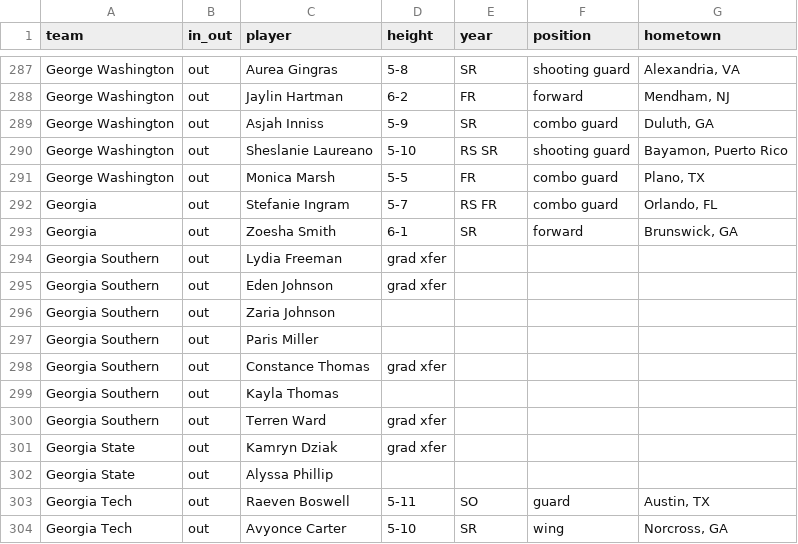
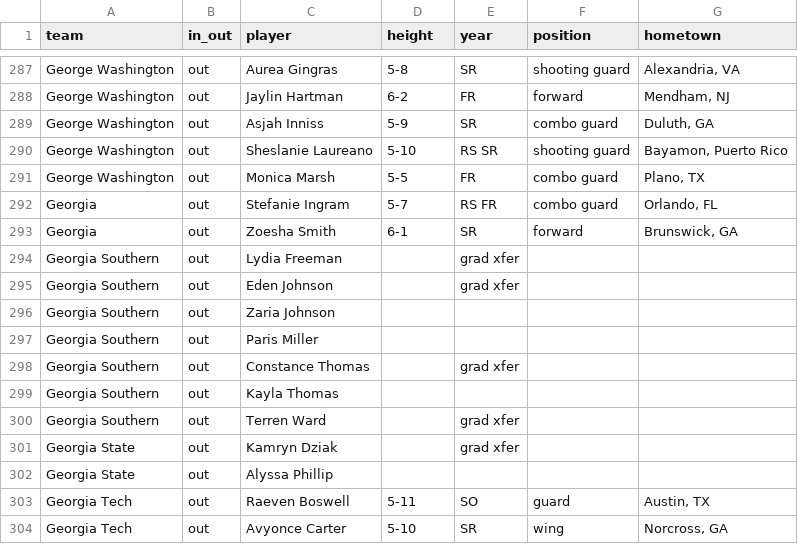
Before and after one commit to dwillis/wbb, a CSV file: ncaa/transfers.csv, drawn as a sheet; only a part is shown, gaps mark what is left out; the diff names each change by its address in the sheet, - before the commit and + after, or states it on an @@ line.

Commit message:
updated transfers

```diff
--- a/ncaa/transfers.csv
+++ b/ncaa/transfers.csv
-D294:D295 (height): grad xfer
+D294:D295 (height): (empty)
-E294:E295 (year): (empty)
+E294:E295 (year): grad xfer
-D298 (height): grad xfer
+D298 (height): (empty)
-E298 (year): (empty)
+E298 (year): grad xfer
-D300:D301 (height): grad xfer
+D300:D301 (height): (empty)
-E300:E301 (year): (empty)
+E300:E301 (year): grad xfer
```
